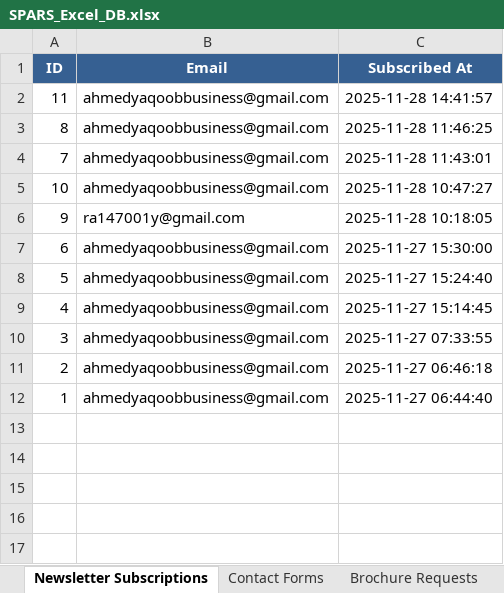
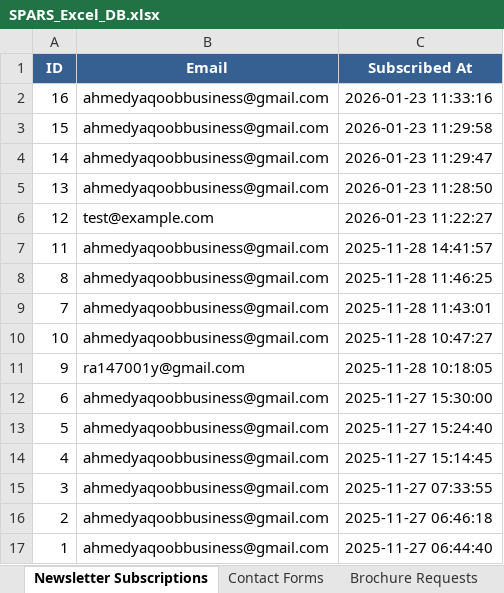
Before and after one commit to vcspars/sparsweb-backend, an Excel workbook: backend/exports/SPARS_Excel_DB.xlsx, sheet Newsletter Subscriptions, drawn as a sheet; values as stored, in another font and other column widths than the file's, no borders; the diff names each change by its address in the sheet, - before the commit and + after, or states it on an @@ line.

```diff
--- a/backend/exports/SPARS_Excel_DB.xlsx (sheet Newsletter Subscriptions)
+++ b/backend/exports/SPARS_Excel_DB.xlsx (sheet Newsletter Subscriptions)
+row 2: 16 | ahmedyaqoobbusiness@gmail.com | 2026-01-23 11:33:16
+row 3: 15 | ahmedyaqoobbusiness@gmail.com | 2026-01-23 11:29:58
+row 4: 14 | ahmedyaqoobbusiness@gmail.com | 2026-01-23 11:29:47
+row 5: 13 | ahmedyaqoobbusiness@gmail.com | 2026-01-23 11:28:50
+row 6: 12 | test@example.com | 2026-01-23 11:22:27
```
Also changed, not shown: sheet Contact Forms, sheet Product Profile Requests, sheet Talk to Sales, sheet Brochure Requests, 13 other files.
